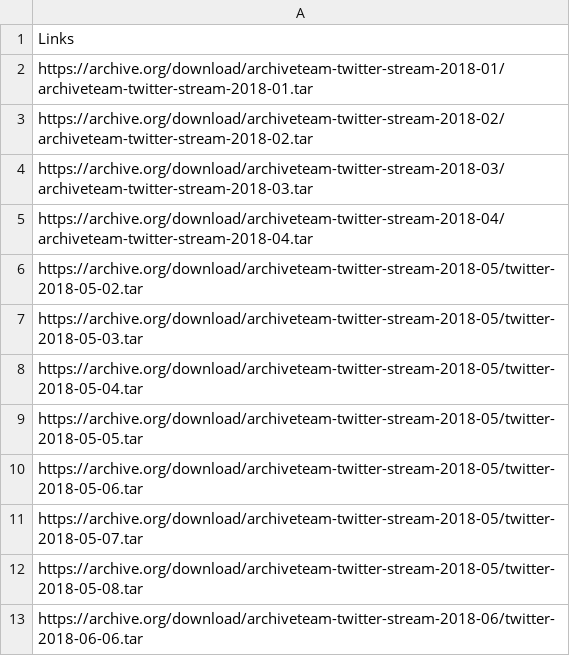
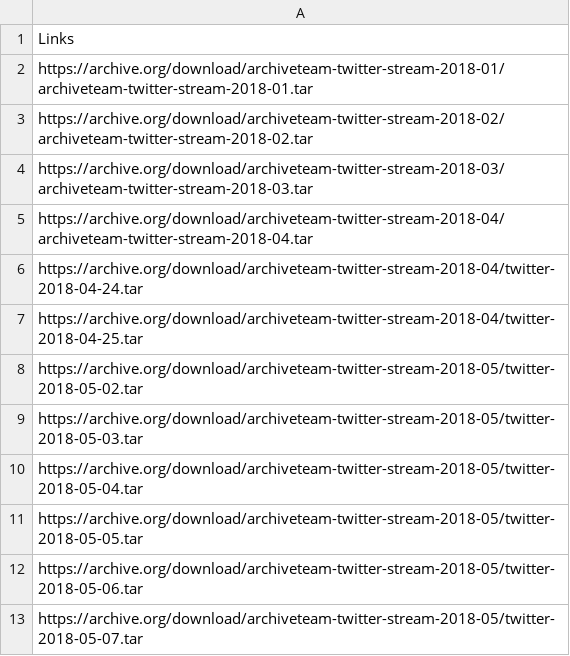
Before and after one commit to laelgelc/tw_downloader, a CSV file: tw_aws_links_list_2018.csv, drawn as a sheet; only a part is shown; the shorter side is filled out with more unchanged rows; the diff names each change by its address in the sheet, - before the commit and + after, or states it on an @@ line.

Commit message:
Add files via upload

```diff
--- a/tw_aws_links_list_2018.csv
+++ b/tw_aws_links_list_2018.csv
+row 6: https://archive.org/download/archiveteam-twitter-stream-2018-04/twitter-2018-04-24.tar
+row 7: https://archive.org/download/archiveteam-twitter-stream-2018-04/twitter-2018-04-25.tar
```
